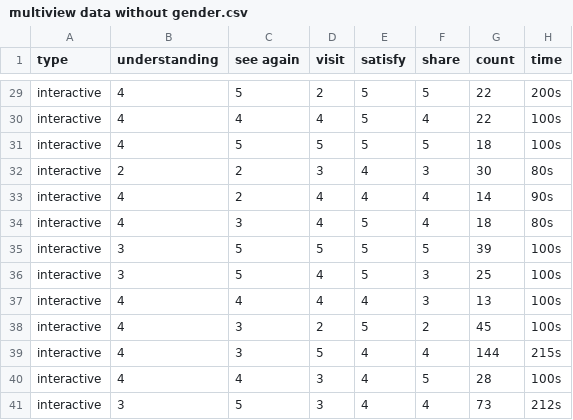
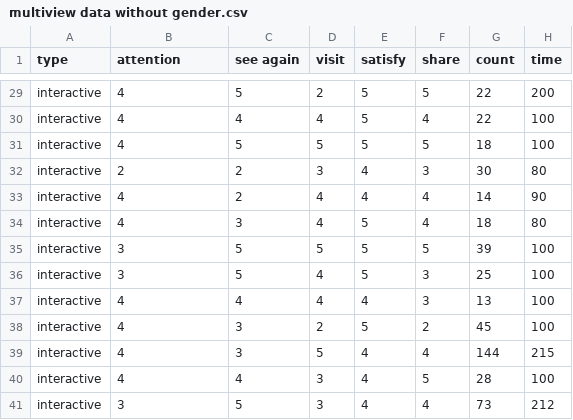
Before and after one commit to chocochan0824/testdata, a CSV file: multiview data without gender.csv, drawn as a sheet; only a part is shown, gaps mark what is left out; the diff covers the shown part only; the diff names each change by its address in the sheet, - before the commit and + after, or states it on an @@ line.

```diff
--- a/multiview data without gender.csv
+++ b/multiview data without gender.csv
-B1: understanding
+B1: attention
-H29 (time): 200s
+H29 (time): 200
-H30:H31 (time): 100s
+H30:H31 (time): 100
-H32 (time): 80s
+H32 (time): 80
-H33 (time): 90s
+H33 (time): 90
-H34 (time): 80s
+H34 (time): 80
-H35:H38 (time): 100s
+H35:H38 (time): 100
-H39 (time): 215s
+H39 (time): 215
-H40 (time): 100s
+H40 (time): 100
-H41 (time): 212s
+H41 (time): 212
```
Also changed, not shown: 27 edited cells elsewhere in this file.
